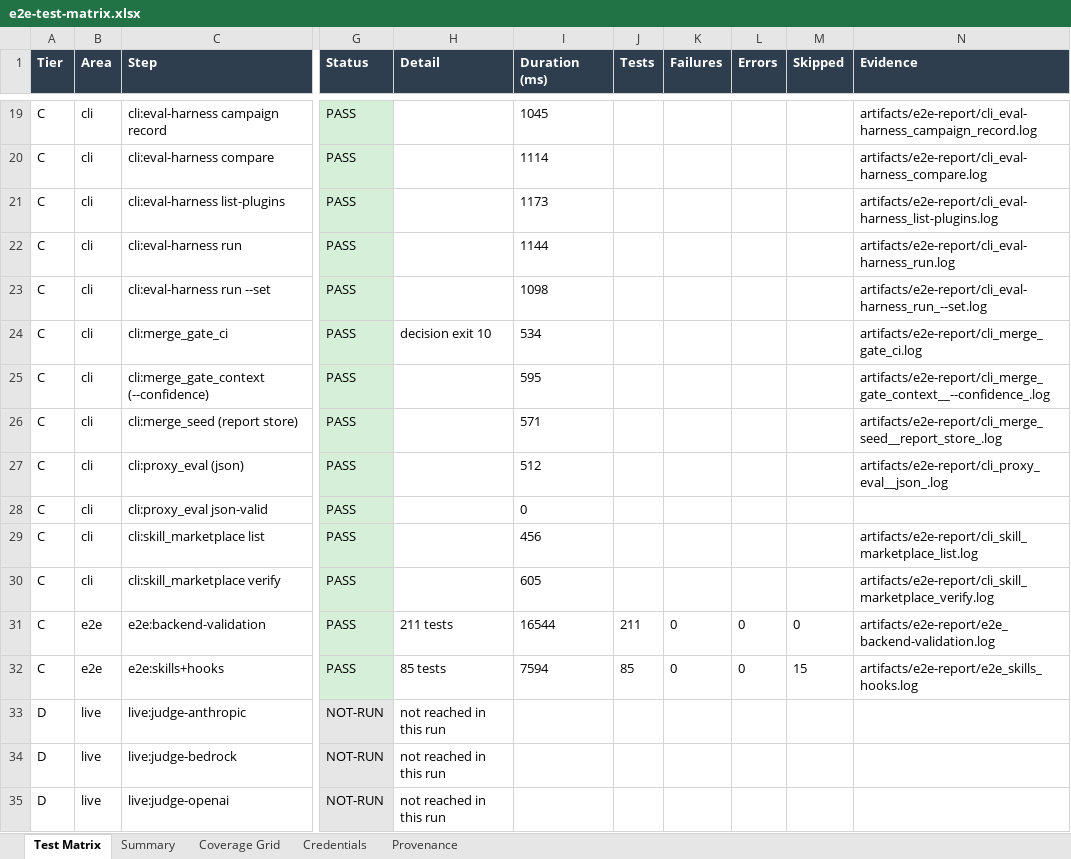
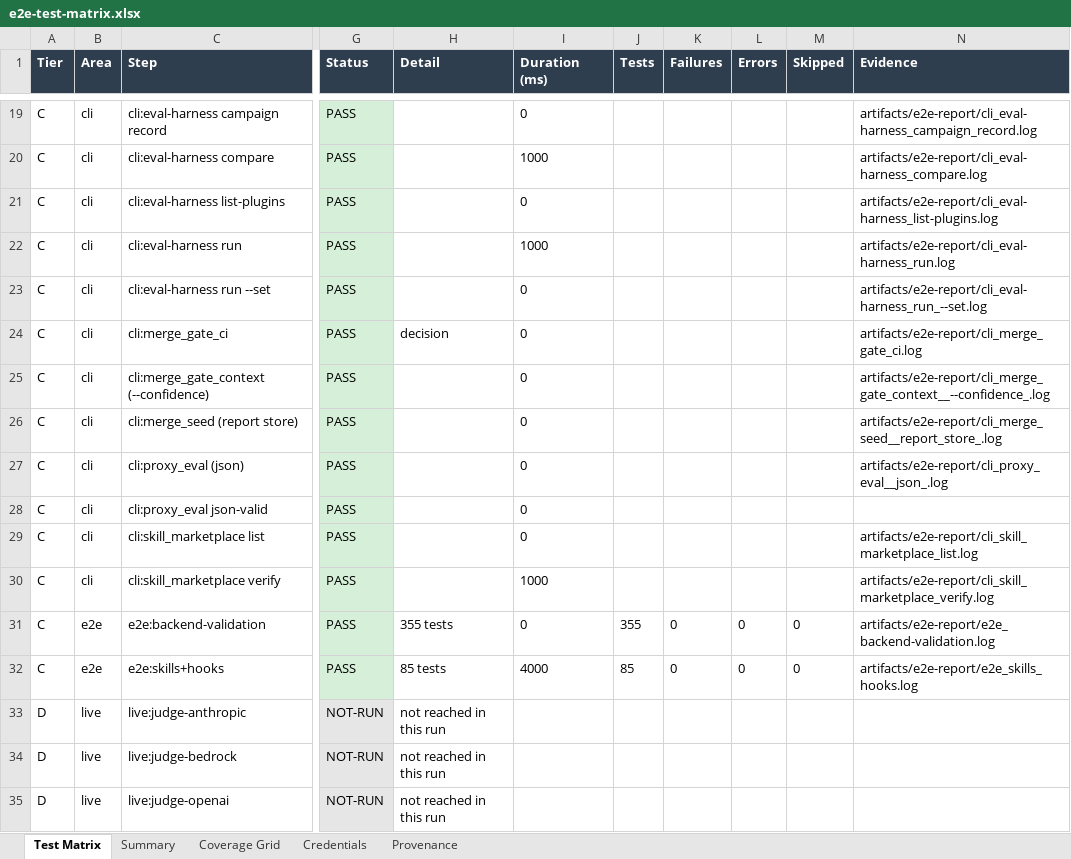
Before and after one commit to ianshank/Agents, an Excel workbook: docs/e2e-matrix/e2e-test-matrix.xlsx, sheet Test Matrix, drawn as a sheet; only a part is shown, gaps mark what is left out; values as stored, in another font and other column widths than the file's, no borders; the diff covers the shown part only; the diff names each change by its address in the sheet, - before the commit and + after, or states it on an @@ line.

```diff
--- a/docs/e2e-matrix/e2e-test-matrix.xlsx (sheet Test Matrix)
+++ b/docs/e2e-matrix/e2e-test-matrix.xlsx (sheet Test Matrix)
-I19 (Duration (ms)): 1045
+I19 (Duration (ms)): 0
-I20 (Duration (ms)): 1114
+I20 (Duration (ms)): 1000
-I21 (Duration (ms)): 1173
+I21 (Duration (ms)): 0
-I22 (Duration (ms)): 1144
+I22 (Duration (ms)): 1000
-I23 (Duration (ms)): 1098
+I23 (Duration (ms)): 0
-H24 (Detail): decision exit 10
+H24 (Detail): decision
-I24 (Duration (ms)): 534
+I24 (Duration (ms)): 0
-I25 (Duration (ms)): 595
+I25 (Duration (ms)): 0
-I26 (Duration (ms)): 571
+I26 (Duration (ms)): 0
-I27 (Duration (ms)): 512
+I27 (Duration (ms)): 0
-I29 (Duration (ms)): 456
+I29 (Duration (ms)): 0
-I30 (Duration (ms)): 605
+I30 (Duration (ms)): 1000
-H31 (Detail): 211 tests
+H31 (Detail): 355 tests
-I31 (Duration (ms)): 16544
+I31 (Duration (ms)): 0
-J31 (Tests): 211
+J31 (Tests): 355
-I32 (Duration (ms)): 7594
+I32 (Duration (ms)): 4000
-M32 (Skipped): 15
+M32 (Skipped): 0
```
Also changed, not shown: 36 edited cells elsewhere in this sheet, sheet Coverage Grid, sheet Provenance, sheet Summary, 15 other files.
